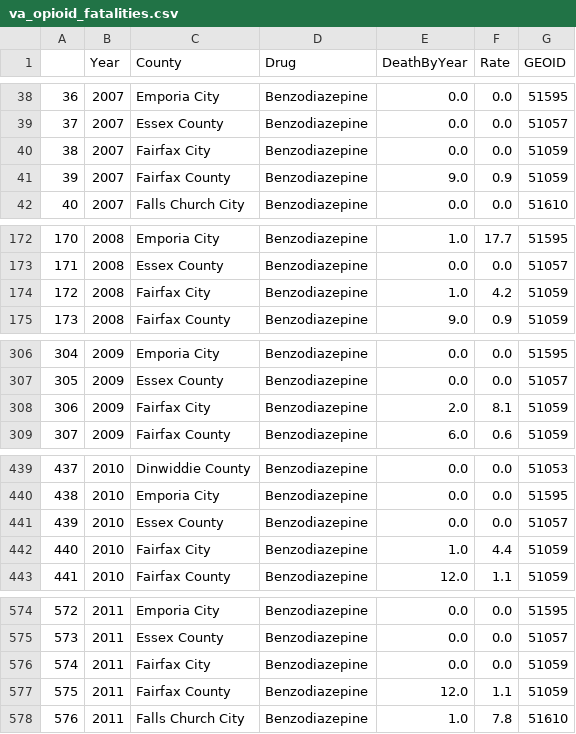
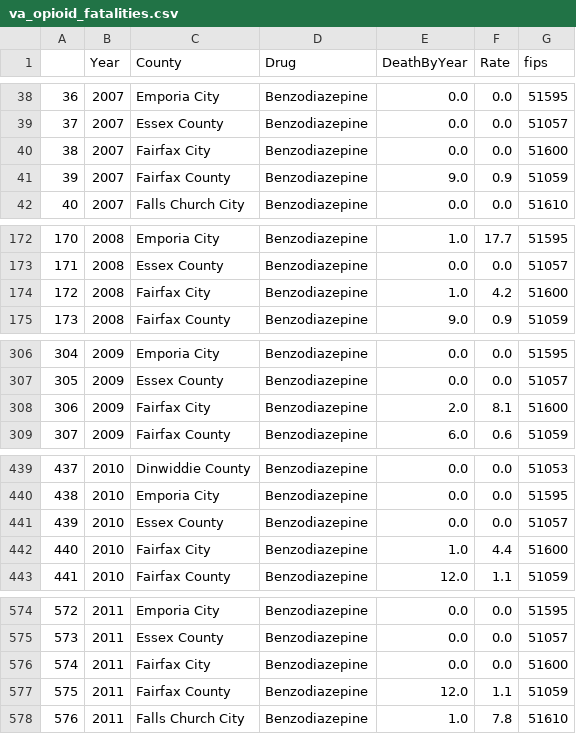
Before and after one commit to engineerchange/va-datathon-2017, a CSV file: data/healthcare-deathdata/va_opioid_fatalities.csv, drawn as a sheet; only a part is shown, gaps mark what is left out; the diff covers the shown part only.

Commit message:
opioid fatalities with fips

```diff
--- a/data/healthcare-deathdata/va_opioid_fatalities.csv
+++ b/data/healthcare-deathdata/va_opioid_fatalities.csv
@@ -1 +1 @@
-,Year,County,Drug,DeathByYear,Rate,GEOID
+,Year,County,Drug,DeathByYear,Rate,fips
@@ -39,3 +39,3 @@
 37,2007,Essex County,Benzodiazepine,0.0,0.0,51057
-38,2007,Fairfax City,Benzodiazepine,0.0,0.0,51059
+38,2007,Fairfax City,Benzodiazepine,0.0,0.0,51600
 39,2007,Fairfax County,Benzodiazepine,9.0,0.9,51059
@@ -173,3 +173,3 @@
 171,2008,Essex County,Benzodiazepine,0.0,0.0,51057
-172,2008,Fairfax City,Benzodiazepine,1.0,4.2,51059
+172,2008,Fairfax City,Benzodiazepine,1.0,4.2,51600
 173,2008,Fairfax County,Benzodiazepine,9.0,0.9,51059
@@ -307,3 +307,3 @@
 305,2009,Essex County,Benzodiazepine,0.0,0.0,51057
-306,2009,Fairfax City,Benzodiazepine,2.0,8.1,51059
+306,2009,Fairfax City,Benzodiazepine,2.0,8.1,51600
 307,2009,Fairfax County,Benzodiazepine,6.0,0.6,51059
@@ -441,3 +441,3 @@
 439,2010,Essex County,Benzodiazepine,0.0,0.0,51057
-440,2010,Fairfax City,Benzodiazepine,1.0,4.4,51059
+440,2010,Fairfax City,Benzodiazepine,1.0,4.4,51600
 441,2010,Fairfax County,Benzodiazepine,12.0,1.1,51059
@@ -575,3 +575,3 @@
 573,2011,Essex County,Benzodiazepine,0.0,0.0,51057
-574,2011,Fairfax City,Benzodiazepine,0.0,0.0,51059
+574,2011,Fairfax City,Benzodiazepine,0.0,0.0,51600
 575,2011,Fairfax County,Benzodiazepine,12.0,1.1,51059
```
Also changed, not shown: 72 edited cells elsewhere in this file, 1 other file.
